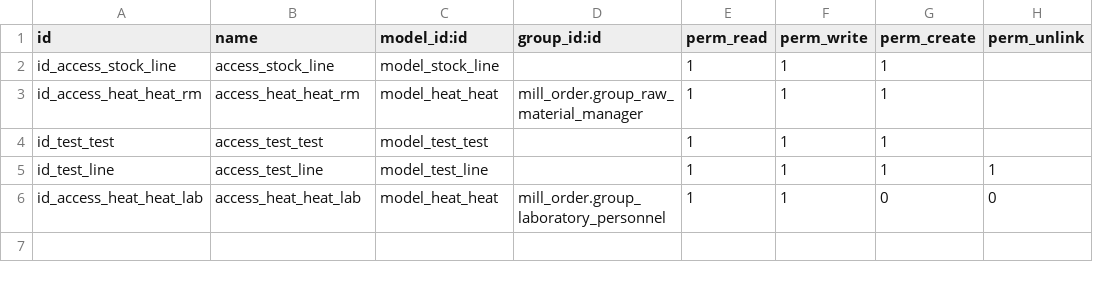
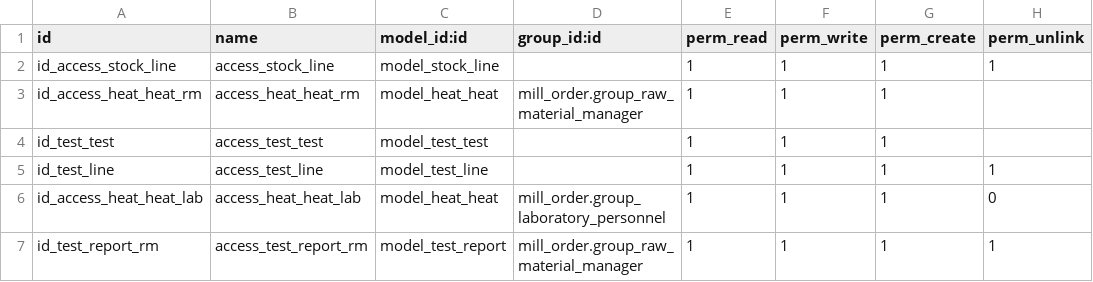
Before and after one commit to shivam1111/singla, a CSV file: mill_stock/security/ir.model.access.csv, drawn as a sheet.

Commit message:
Opened access to test report for raw material manager

```diff
--- a/mill_stock/security/ir.model.access.csv
+++ b/mill_stock/security/ir.model.access.csv
@@ -1,3 +1,3 @@
 id,name,model_id:id,group_id:id,perm_read,perm_write,perm_create,perm_unlink
-id_access_stock_line,access_stock_line,model_stock_line,,1,1,1,
+id_access_stock_line,access_stock_line,model_stock_line,,1,1,1,1
 id_access_heat_heat_rm,access_heat_heat_rm,model_heat_heat,mill_order.group_raw_material_manager,1,1,1,
@@ -5,2 +5,3 @@ id_test_test,access_test_test,model_test_test,,1,1,1,
 id_test_line,access_test_line,model_test_line,,1,1,1,1
-id_access_heat_heat_lab,access_heat_heat_lab,model_heat_heat,mill_order.group_laboratory_personnel,1,1,0,0
+id_access_heat_heat_lab,access_heat_heat_lab,model_heat_heat,mill_order.group_laboratory_personnel,1,1,1,0
+id_test_report_rm,access_test_report_rm,model_test_report,mill_order.group_raw_material_manager,1,1,1,1
```
